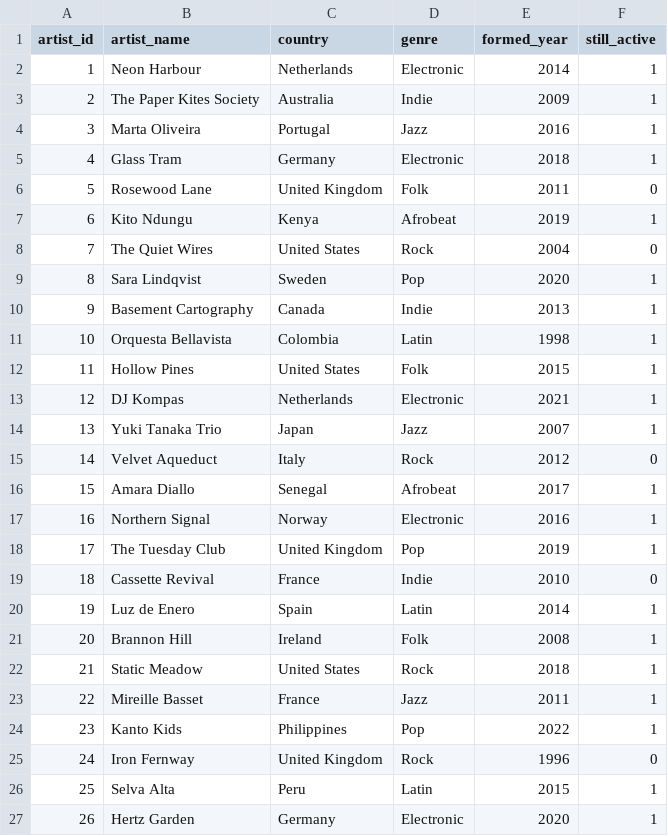
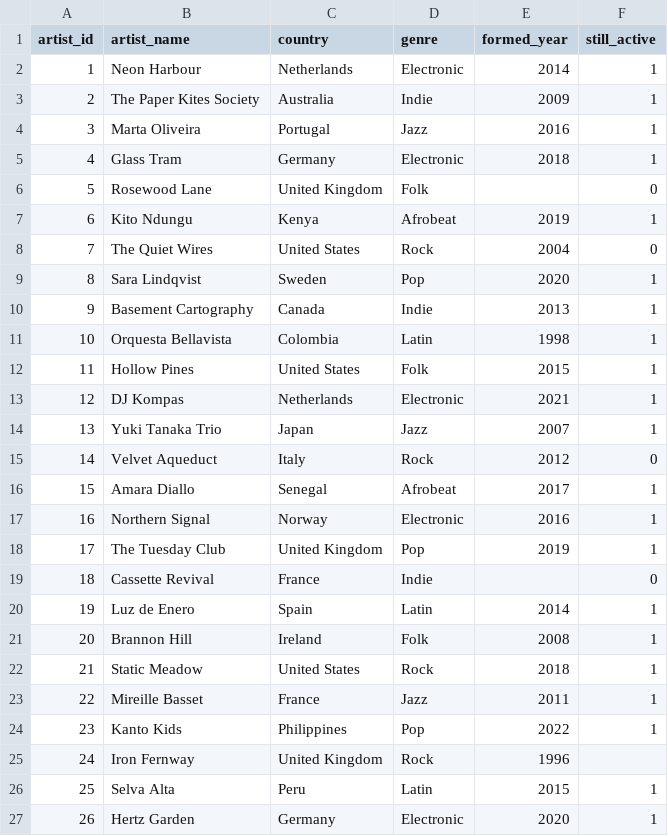
Before and after one commit to SybrandWildeboer/python-course-basics, a CSV file: data/clean/artists.csv, drawn as a sheet; only a part is shown.

```diff
--- a/data/clean/artists.csv
+++ b/data/clean/artists.csv
@@ -5,3 +5,3 @@ artist_id,artist_name,country,genre,formed_year,still_active
 4,Glass Tram,Germany,Electronic,2018,1
-5,Rosewood Lane,United Kingdom,Folk,2011,0
+5,Rosewood Lane,United Kingdom,Folk,,0
 6,Kito Ndungu,Kenya,Afrobeat,2019,1
@@ -18,3 +18,3 @@ artist_id,artist_name,country,genre,formed_year,still_active
 17,The Tuesday Club,United Kingdom,Pop,2019,1
-18,Cassette Revival,France,Indie,2010,0
+18,Cassette Revival,France,Indie,,0
 19,Luz de Enero,Spain,Latin,2014,1
@@ -24,3 +24,3 @@ artist_id,artist_name,country,genre,formed_year,still_active
 23,Kanto Kids,Philippines,Pop,2022,1
-24,Iron Fernway,United Kingdom,Rock,1996,0
+24,Iron Fernway,United Kingdom,Rock,1996,
 25,Selva Alta,Peru,Latin,2015,1
```
Also changed, not shown: 2 other files.
